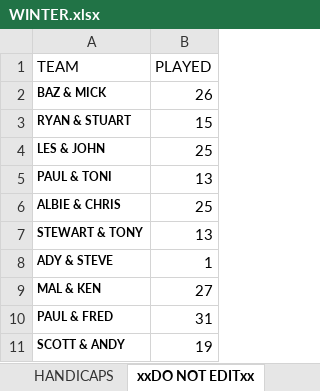
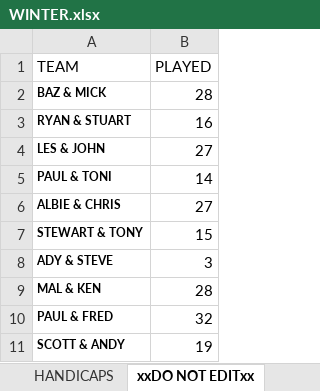
Before and after one commit to stateside2/golf-comp, an Excel workbook: data/WINTER.xlsx, sheet xxDO NOT EDITxx, drawn as a sheet; values as stored, in another font and other column widths than the file's, no borders; charts and pictures not drawn; the diff names each change by its address in the sheet, - before the commit and + after, or states it on an @@ line.

```diff
--- a/data/WINTER.xlsx (sheet xxDO NOT EDITxx)
+++ b/data/WINTER.xlsx (sheet xxDO NOT EDITxx)
-B2 (PLAYED): 26
+B2 (PLAYED): 28
-B3 (PLAYED): 15
+B3 (PLAYED): 16
-B4 (PLAYED): 25
+B4 (PLAYED): 27
-B5 (PLAYED): 13
+B5 (PLAYED): 14
-B6 (PLAYED): 25
+B6 (PLAYED): 27
-B7 (PLAYED): 13
+B7 (PLAYED): 15
-B8 (PLAYED): 1
+B8 (PLAYED): 3
-B9 (PLAYED): 27
+B9 (PLAYED): 28
-B10 (PLAYED): 31
+B10 (PLAYED): 32
```
Also changed, not shown: sheet Sheet1, sheet THURSDAY SINGLES, sheet HANDICAPS, 3 other files.
